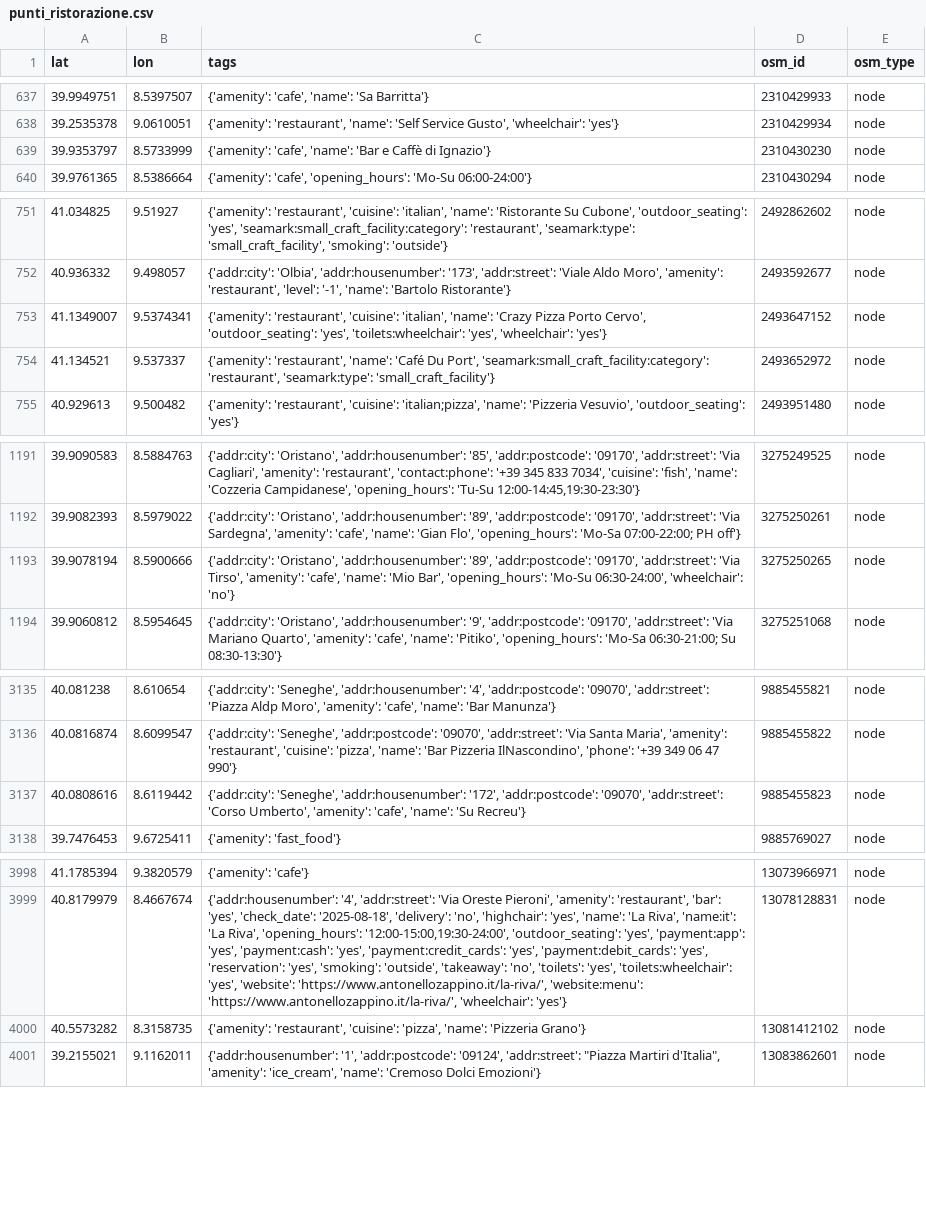
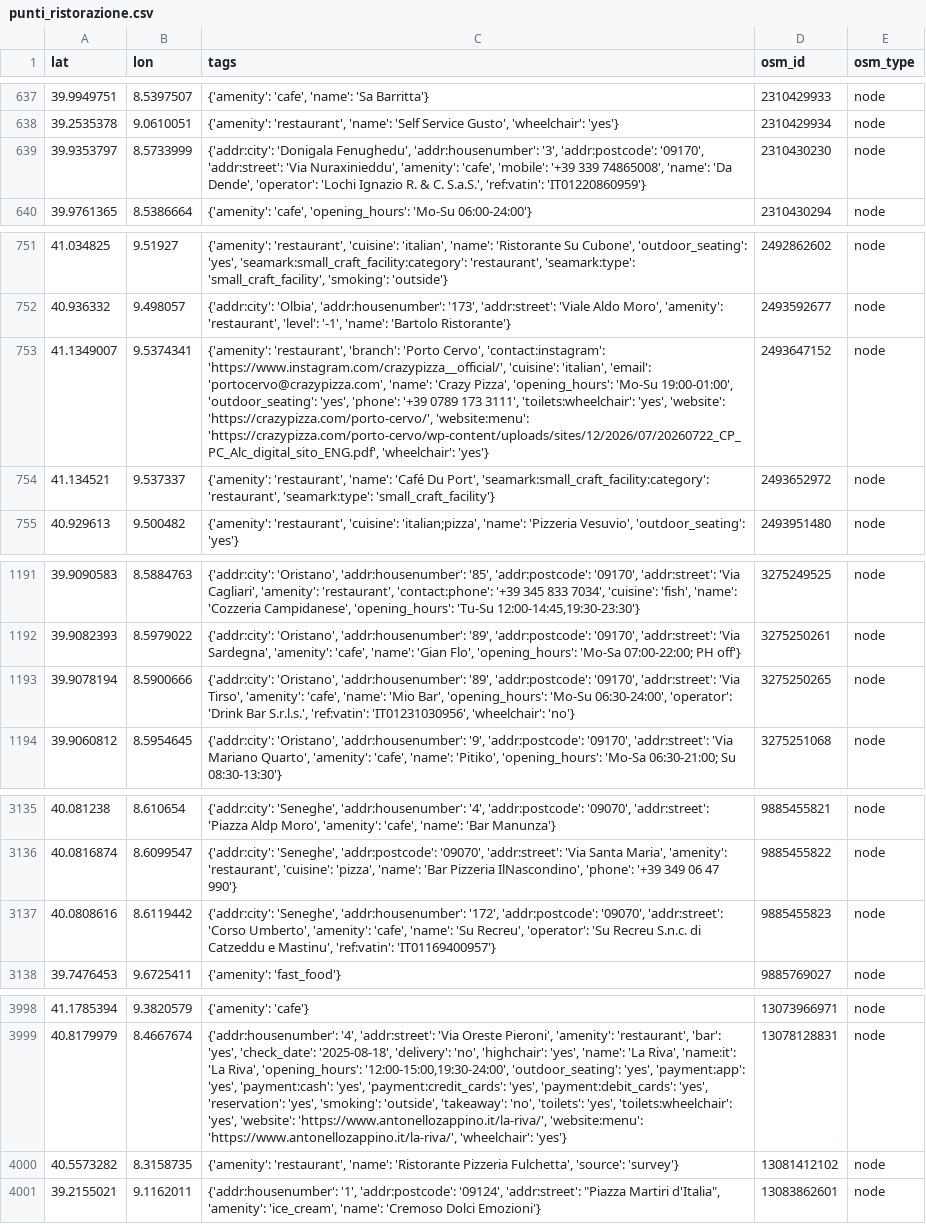
Before and after one commit to AlessandroCravidi/sardegna-overtourism-aida26, a CSV file: data/indicatore_attrattivita/output_attrattivita/punti_ristorazione.csv, drawn as a sheet; only a part is shown, gaps mark what is left out; the diff covers the shown part only; the diff names each change by its address in the sheet, - before the commit and + after, or states it on an @@ line.

```diff
--- a/data/indicatore_attrattivita/output_attrattivita/punti_ristorazione.csv
+++ b/data/indicatore_attrattivita/output_attrattivita/punti_ristorazione.csv
-C639 (tags): {'amenity': 'cafe', 'name': 'Bar e Caffè di Ignazio'}
+C639 (tags): {'addr:city': 'Donigala Fenughedu', 'addr:housenumber': '3', 'addr:postcode': '09170', 'addr:street': 'Via Nuraxinieddu', 'amenity': 'cafe', 'mobile': '+39 339 74865008', 'name': 'Da Dende', 'operator': 'Lochi Ignazio R. & C. S.a.S.', 'ref:vatin': 'IT01220860959'}
-C753 (tags): {'amenity': 'restaurant', 'cuisine': 'italian', 'name': 'Crazy Pizza Porto Cervo', 'outdoor_seating': 'yes', 'toilets:wheelchair': 'yes', 'wheelchair': 'yes'}
+C753 (tags): {'amenity': 'restaurant', 'branch': 'Porto Cervo', 'contact:instagram': 'https://www.instagram.com/crazypizza__official/', 'cuisine': 'italian', 'email': 'portocervo@crazypizza.com', 'name': 'Crazy Pizza', 'opening_hours': 'Mo-Su 19:00-01:00', 'outdoor_seating': 'yes', 'phone': '+39 0789 173 3111', 'toilets:wheelchair': 'yes', 'website': 'https://crazypizza.com/porto-cervo/', 'website:menu': 'https://crazypizza.com/porto-cervo/wp-content/uploads/sites/12/2026/07/20260722_CP_PC_Alc_digital_sito_ENG.pdf', 'wheelchair': 'yes'}
-C1193 (tags): …'Mo-Su 06:30-24:00', 'wheelchair': 'no'}
+C1193 (tags): …'Mo-Su 06:30-24:00', 'operator': 'Drink Bar S.r.l.s.', 'ref:vatin': 'IT01231030956', 'wheelchair': 'no'}
-C3137 (tags): …'name': 'Su Recreu'}
+C3137 (tags): …'name': 'Su Recreu', 'operator': 'Su Recreu S.n.c. di Catzeddu e Mastinu', 'ref:vatin': 'IT01169400957'}
-C4000 (tags): {'amenity': 'restaurant', 'cuisine': 'pizza', 'name': 'Pizzeria Grano'}
+C4000 (tags): {'amenity': 'restaurant', 'name': 'Ristorante Pizzeria Fulchetta', 'source': 'survey'}
```
Also changed, not shown: 15 added rows, 1 removed row and 18 edited cells elsewhere in this file, data/indicatore_attrattivita/output_attrattivita/osm_per_comune.csv, data/indicatore_attrattivita/output_attrattivita/punti_infrastrutture.csv, 33 other files.
